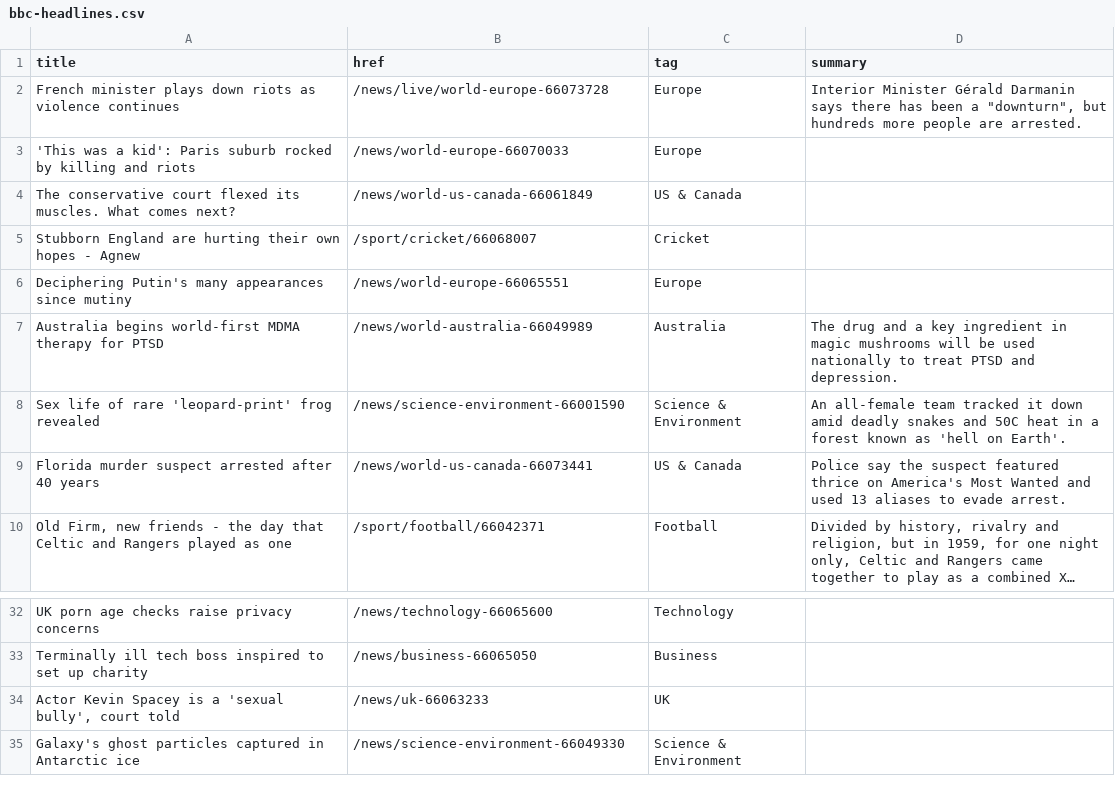
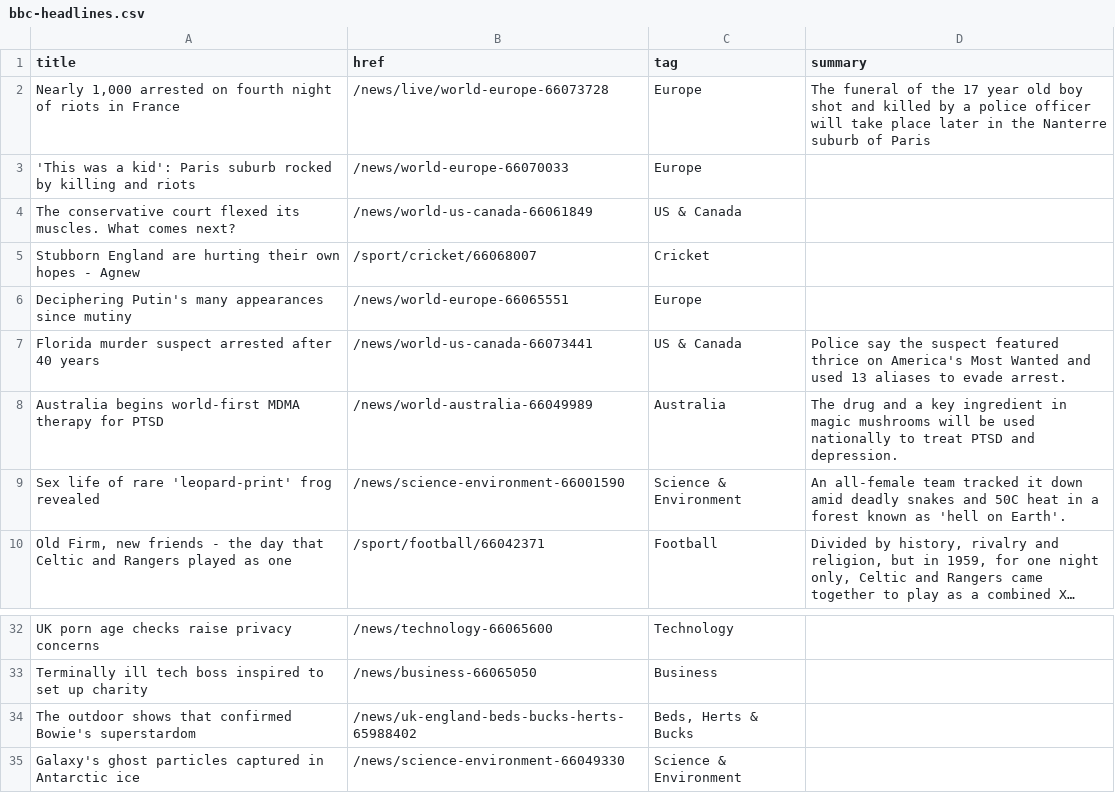
Before and after one commit to jsoma/autoscraper-changes, a CSV file: bbc-headlines.csv, drawn as a sheet; only a part is shown, gaps mark what is left out; long unchanged cells end in …; removed rows and columns are numbered as before the commit, all else as after; the diff names each change by its address in the sheet, - before the commit and + after, or states it on an @@ line.

```diff
--- a/bbc-headlines.csv
+++ b/bbc-headlines.csv
-A2 (title): French minister plays down riots as violence continues
+A2 (title): Nearly 1,000 arrested on fourth night of riots in France
-D2 (summary): Interior Minister Gérald Darmanin says there has been a "downturn", but hundreds more people are arrested.
+D2 (summary): The funeral of the 17 year old boy shot and killed by a police officer will take place later in the Nanterre suburb of Paris
@@ row 9 moved to row 7: Florida murder suspect arrested after 40… @@
-row 34: Actor Kevin Spacey is a 'sexual bully', court told | /news/uk-66063233 | UK
+row 34: The outdoor shows that confirmed Bowie's superstardom | /news/uk-england-beds-bucks-herts-65988402 | Beds, Herts & Bucks
```
